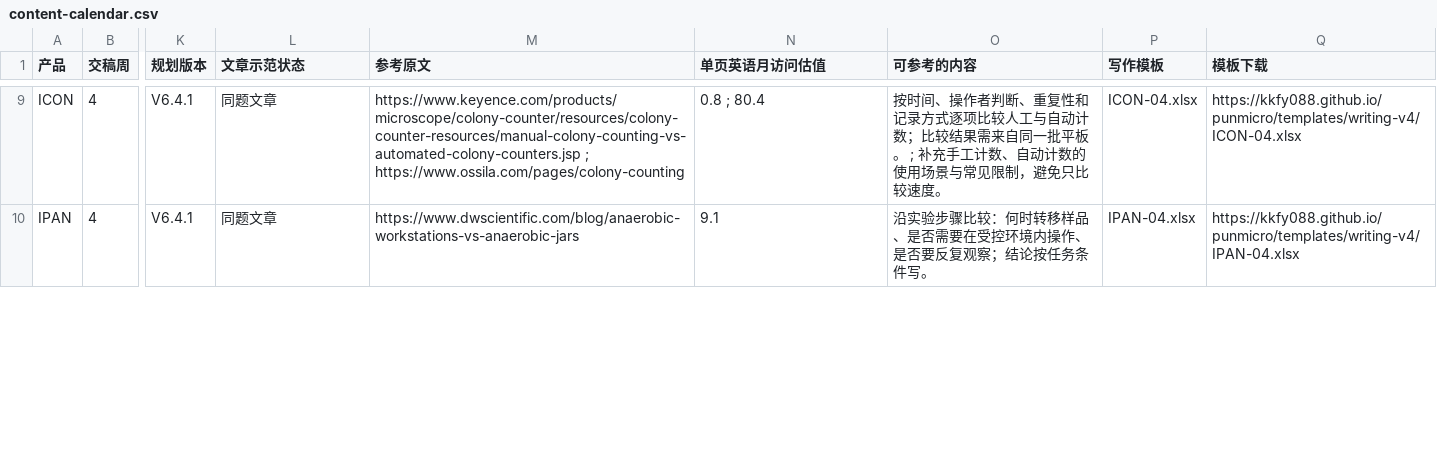
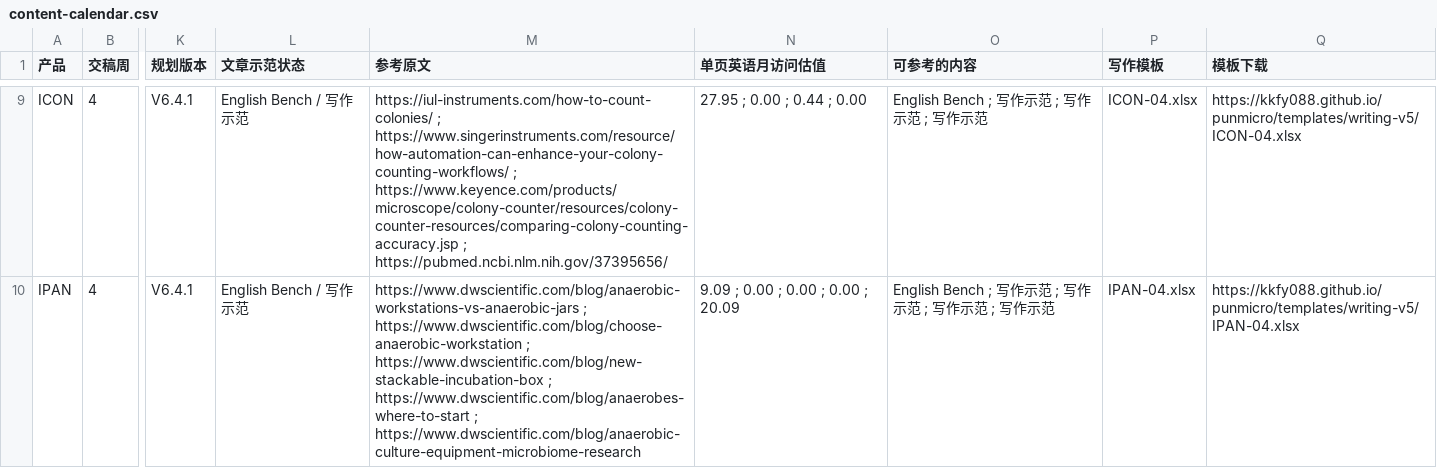
Before and after one commit to kkfy088/kkfy088.github.io, a CSV file: punmicro/8weeks_content_plan_final/content-calendar.csv, drawn as a sheet; only a part is shown, gaps mark what is left out; the diff covers the shown part only; the diff names each change by its address in the sheet, - before the commit and + after, or states it on an @@ line.

Commit message:
Update eight-week PUNMICRO references and writing templates

```diff
--- a/punmicro/8weeks_content_plan_final/content-calendar.csv
+++ b/punmicro/8weeks_content_plan_final/content-calendar.csv
-L9:L10 (文章示范状态): 同题文章
+L9:L10 (文章示范状态): English Bench / 写作示范
-M9 (参考原文): https://www.keyence.com/products/microscope/colony-counter/resources/colony-counter-resources/manual-colony-counting-vs-automated-colony-counters.jsp ; https://www.ossila.com/pages/colony-counting
+M9 (参考原文): https://iul-instruments.com/how-to-count-colonies/ ; https://www.singerinstruments.com/resource/how-automation-can-enhance-your-colony-counting-workflows/ ; https://www.keyence.com/products/microscope/colony-counter/resources/colony-counter-resources/comparing-colony-counting-accuracy.jsp ; https://pubmed.ncbi.nlm.nih.gov/37395656/
-N9 (单页英语月访问估值): 0.8 ; 80.4
+N9 (单页英语月访问估值): 27.95 ; 0.00 ; 0.44 ; 0.00
-O9 (可参考的内容): 按时间、操作者判断、重复性和记录方式逐项比较人工与自动计数；比较结果需来自同一批平板。 ; 补充手工计数、自动计数的使用场景与常见限制，避免只比较速度。
+O9 (可参考的内容): English Bench ; 写作示范 ; 写作示范 ; 写作示范
-Q9 (模板下载): https://kkfy088.github.io/punmicro/templates/writing-v4/ICON-04.xlsx
+Q9 (模板下载): https://kkfy088.github.io/punmicro/templates/writing-v5/ICON-04.xlsx
-M10 (参考原文): https://www.dwscientific.com/blog/anaerobic-workstations-vs-anaerobic-jars
+M10 (参考原文): https://www.dwscientific.com/blog/anaerobic-workstations-vs-anaerobic-jars ; https://www.dwscientific.com/blog/choose-anaerobic-workstation ; https://www.dwscientific.com/blog/new-stackable-incubation-box ; https://www.dwscientific.com/blog/anaerobes-where-to-start ; https://www.dwscientific.com/blog/anaerobic-culture-equipment-microbiome-research
-N10 (单页英语月访问估值): 9.1
+N10 (单页英语月访问估值): 9.09 ; 0.00 ; 0.00 ; 0.00 ; 20.09
-O10 (可参考的内容): 沿实验步骤比较：何时转移样品、是否需要在受控环境内操作、是否要反复观察；结论按任务条件写。
+O10 (可参考的内容): English Bench ; 写作示范 ; 写作示范 ; 写作示范 ; 写作示范
-Q10 (模板下载): https://kkfy088.github.io/punmicro/templates/writing-v4/IPAN-04.xlsx
+Q10 (模板下载): https://kkfy088.github.io/punmicro/templates/writing-v5/IPAN-04.xlsx
```
Also changed, not shown: 90 edited cells elsewhere in this file, 21 other files.
